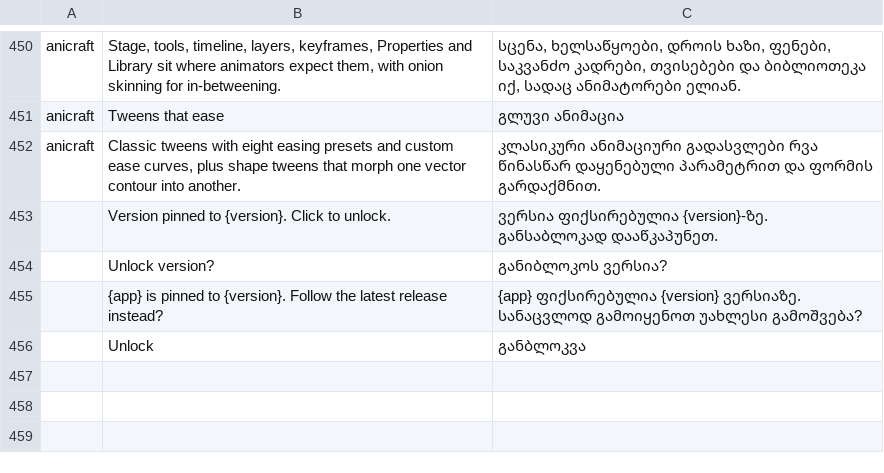
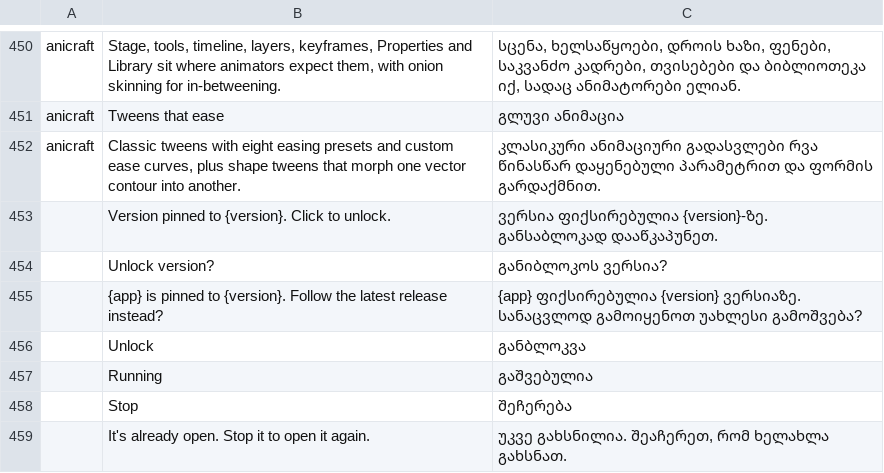
Before and after one commit to reachneoagent-commits/FlowApps-Launcher, a TSV file: crates/ui-egui/src/i18n/ka.tsv, drawn as a sheet; only a part is shown, gaps mark what is left out; the diff names each change by its address in the sheet, - before the commit and + after, or states it on an @@ line.

```diff
--- a/crates/ui-egui/src/i18n/ka.tsv
+++ b/crates/ui-egui/src/i18n/ka.tsv
+row 457:  | Running | გაშვებულია
+row 458:  | Stop | შეჩერება
+row 459:  | It's already open. Stop it to open it again. | უკვე გახსნილია. შეაჩერეთ, რომ ხელახლა გახსნათ.
```
Also changed, not shown: crates/ui-egui/src/i18n/cs.tsv, crates/ui-egui/src/i18n/de.tsv, 15 other files.
